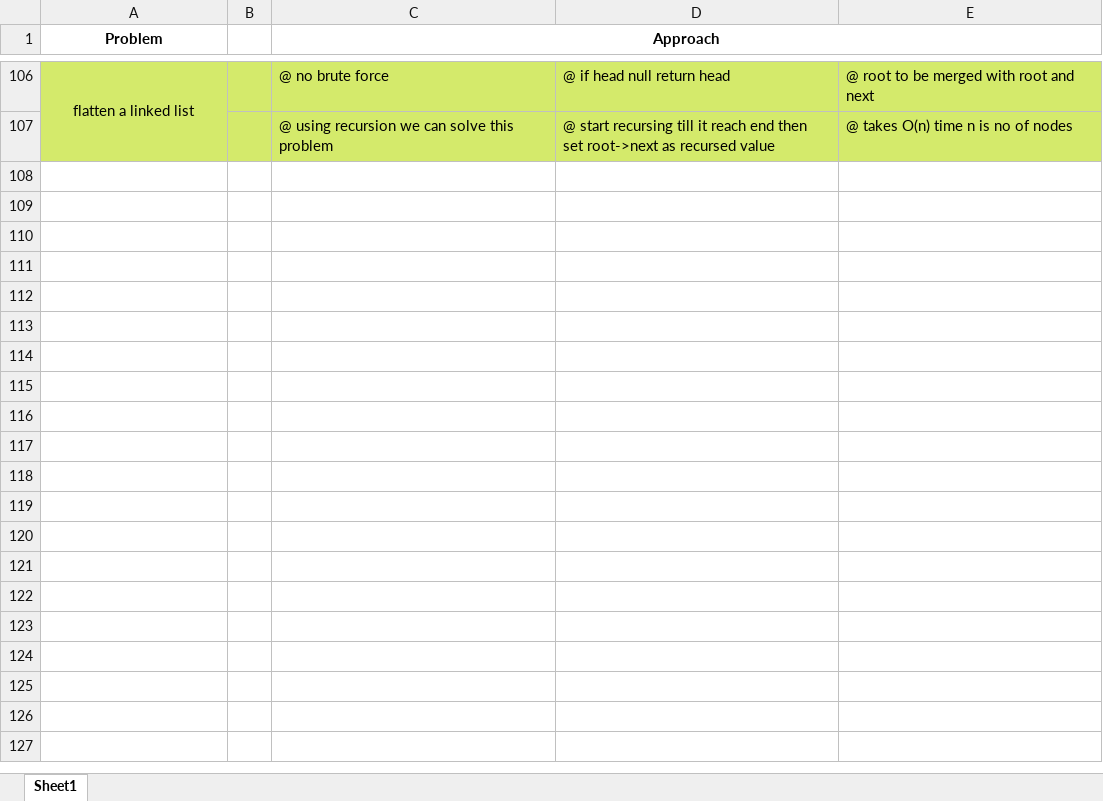
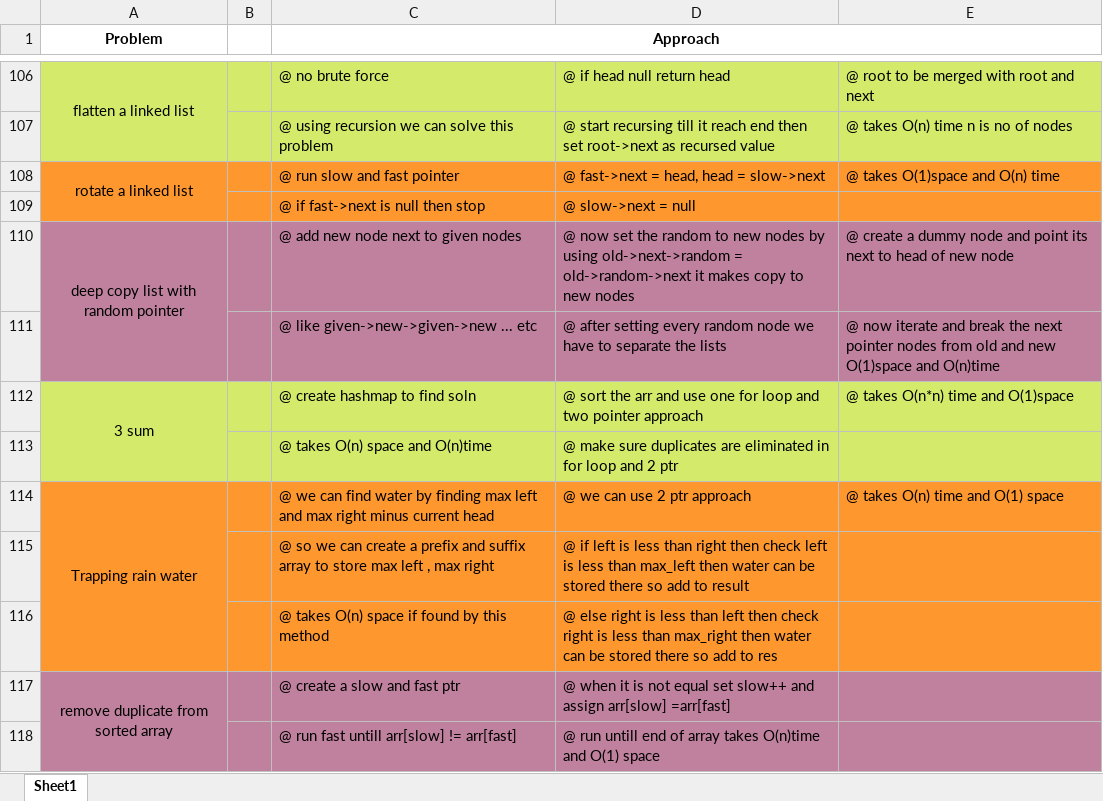
Before and after one commit to Sivakumar001/own-learning-notes, an Excel workbook: takeuforward-dsa/takeuforward-dsa.xlsx, sheet Sheet1, drawn as a sheet; only a part is shown, gaps mark what is left out; values as stored, in another font and other column widths than the file's, no borders; the diff names each change by its address in the sheet, - before the commit and + after, or states it on an @@ line.

```diff
--- a/takeuforward-dsa/takeuforward-dsa.xlsx (sheet Sheet1)
+++ b/takeuforward-dsa/takeuforward-dsa.xlsx (sheet Sheet1)
+row 108: rotate a linked list |  | @ run slow and fast pointer | @ fast->next = head, head = slow->next | @ takes O(1)space and O(n) time
+row 109:  |  | @ if fast->next is null then stop | @ slow->next = null
+row 110: deep copy list with random pointer |  | @ add new node next to given nodes | @ now set the random to new nodes by using old->next->random = old->random->next it makes copy to new nodes | @ create a dummy node and point its next to head of new node
+row 111:  |  | @ like given->new->given->new ... etc | @ after setting every random node we have to separate the lists | @ now iterate and break the next pointer nodes from old and new O(1)space and O(n)time
+row 112: 3 sum |  | @ create hashmap to find soln | @ sort the arr and use one for loop and two pointer approach | @ takes O(n*n) time and O(1)space
+row 113:  |  | @ takes O(n) space and O(n)time | @ make sure duplicates are eliminated in for loop and 2 ptr
+row 114: Trapping rain water |  | @ we can find water by finding max left and max right minus current head | @ we can use 2 ptr approach | @ takes O(n) time and O(1) space
+row 115:  |  | @ so we can create a prefix and suffix array to store max left , max right | @ if left is less than right then check left is less than max_left then water can be stored there so add to result
+row 116:  |  | @ takes O(n) space if found by this method | @ else right is less than left then check right is less than max_right then water can be stored there so add to res
+row 117: remove duplicate from sorted array |  | @ create a slow and fast ptr | @ when it is not equal set slow++ and assign arr[slow] =arr[fast]
+row 118:  |  | @ run fast untill arr[slow] != arr[fast] | @ run untill end of array takes O(n)time and O(1) space
```
Also changed, not shown: 2 other files.
